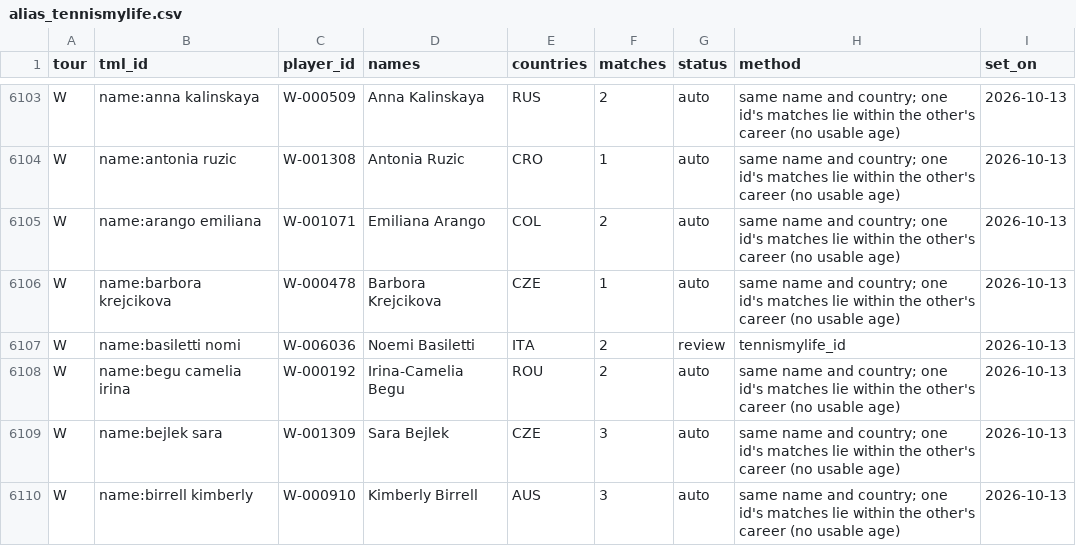
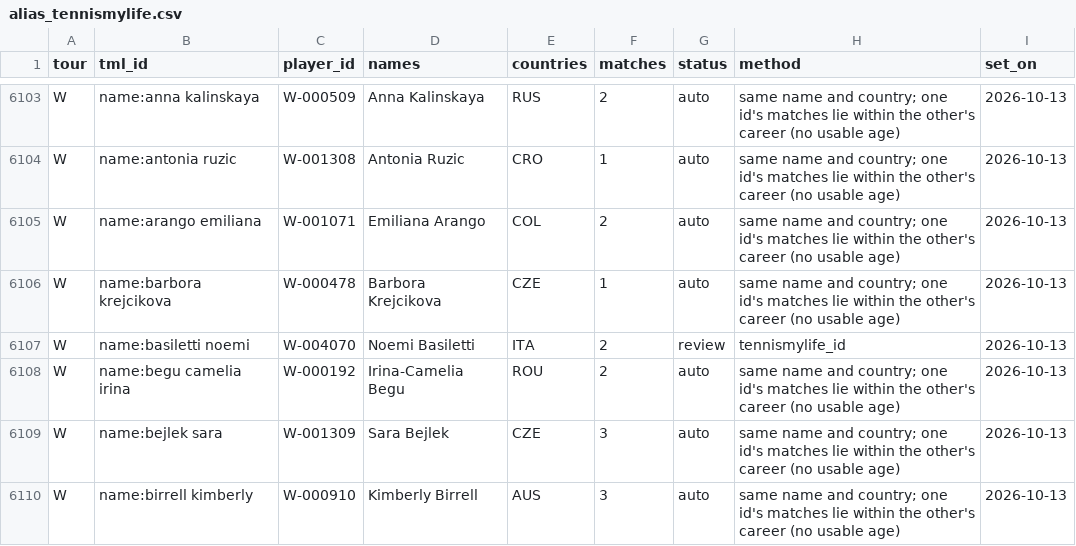
Before and after one commit to emarti13/Tennis_Quant_Lab_V5, a CSV file: context_registry/players/alias_tennismylife.csv, drawn as a sheet; only a part is shown, gaps mark what is left out.

```diff
--- a/context_registry/players/alias_tennismylife.csv
+++ b/context_registry/players/alias_tennismylife.csv
@@ -6106,3 +6106,3 @@ W,name:arango emiliana,W-001071,Emiliana Arango,COL,2,auto,same name and country
 W,name:barbora krejcikova,W-000478,Barbora Krejcikova,CZE,1,auto,same name and country; one id's matches lie within the other's career (no usable age),2026-10-13
-W,name:basiletti nomi,W-006036,Noemi Basiletti,ITA,2,review,tennismylife_id,2026-10-13
+W,name:basiletti noemi,W-004070,Noemi Basiletti,ITA,2,review,tennismylife_id,2026-10-13
 W,name:begu camelia irina,W-000192,Irina-Camelia Begu,ROU,2,auto,same name and country; one id's matches lie within the other's career (no usable age),2026-10-13
```
Also changed, not shown: context_registry/players/players.csv, context_registry/players/review.csv, 3 other files.
